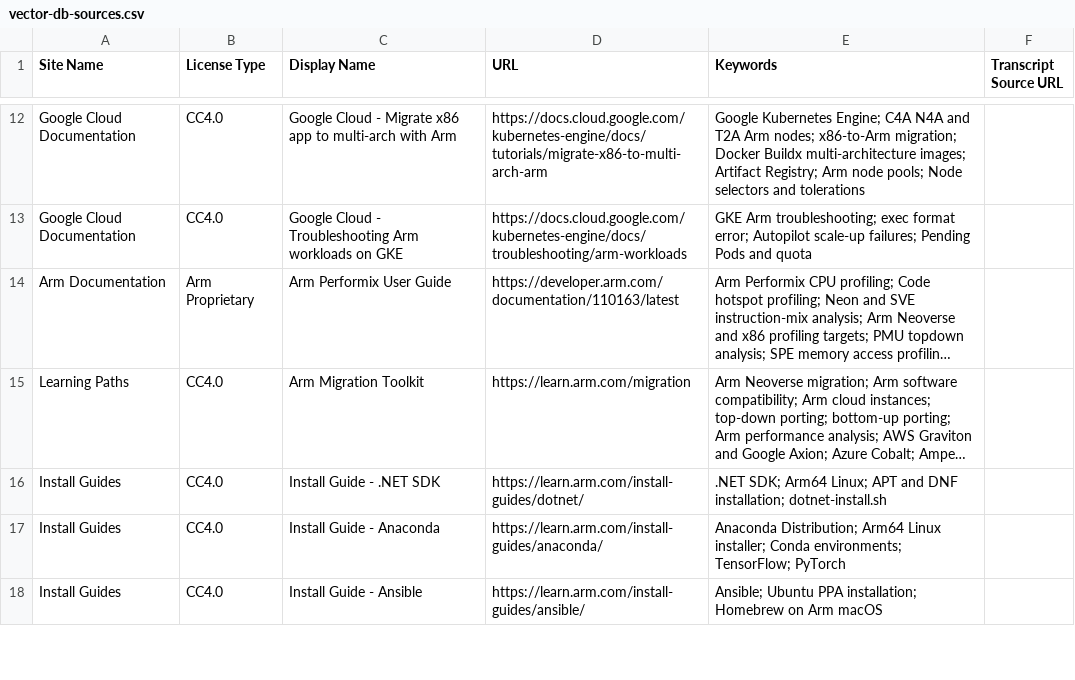
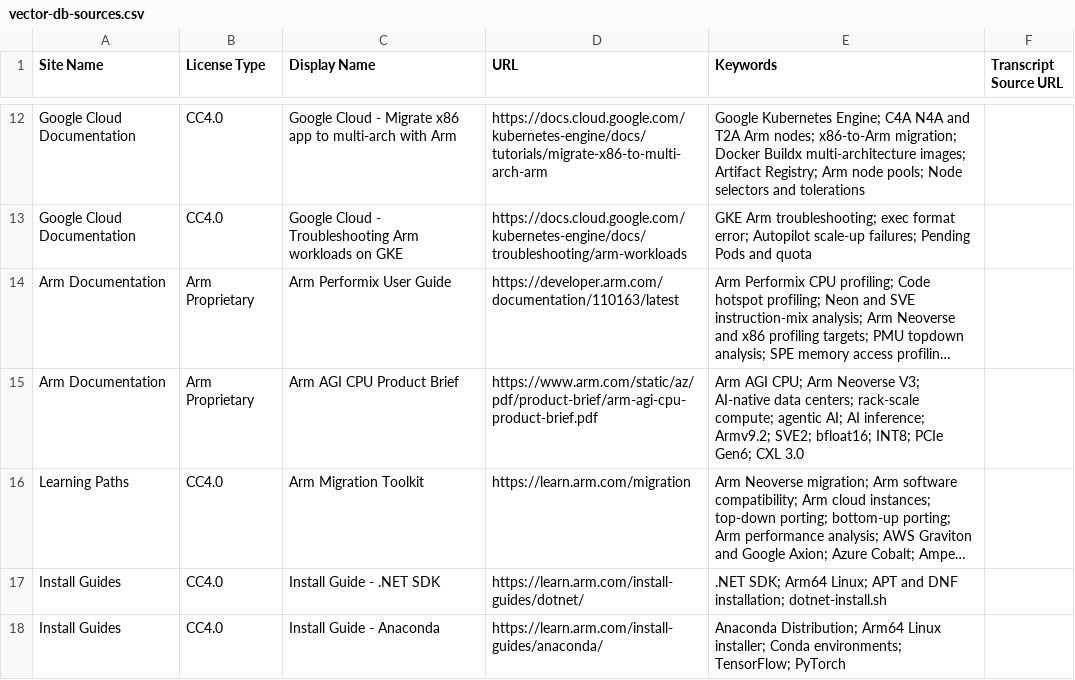
Before and after one commit to arm/mcp, a CSV file: embedding-generation/vector-db-sources.csv, drawn as a sheet; only a part is shown, gaps mark what is left out; the shorter side is filled out with more unchanged rows; long unchanged cells end in …; the diff names each change by its address in the sheet, - before the commit and + after, or states it on an @@ line.

Commit message:
Add Arm AGI Product Brief to KB sources

```diff
--- a/embedding-generation/vector-db-sources.csv
+++ b/embedding-generation/vector-db-sources.csv
+row 15: Arm Documentation | Arm Proprietary | Arm AGI CPU Product Brief | https://www.arm.com/static/az/pdf/product-brief/arm-agi-cpu-product-brief.pdf | Arm AGI CPU; Arm Neoverse V3; AI-native data centers; rack-scale compute; agentic AI; AI inference; Armv9.2; SVE2; bfloat16; INT8; PCIe Gen6; CXL 3.0
```
